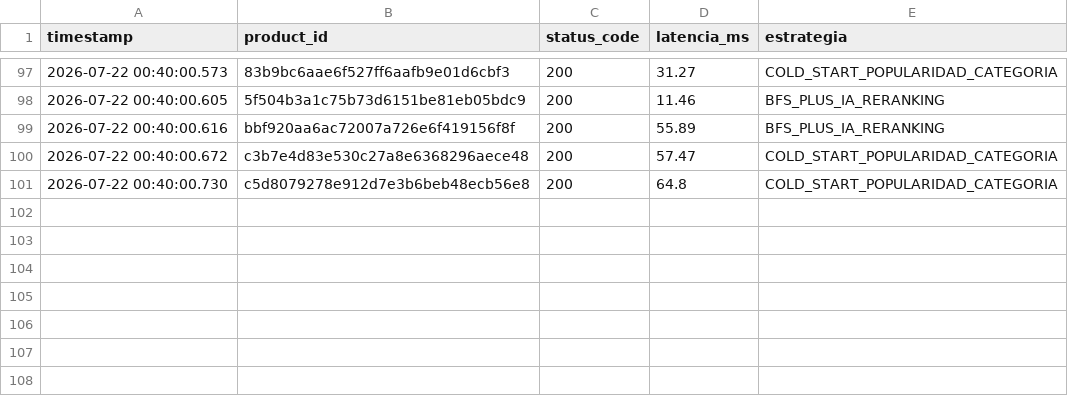
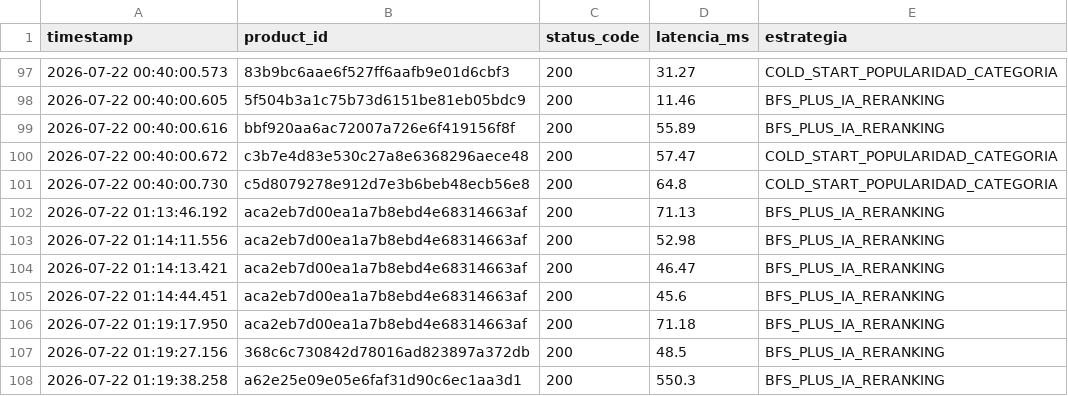
Before and after one commit to mxjmrtdh/motor_recomendacion, a CSV file: logs.csv, drawn as a sheet; only a part is shown, gaps mark what is left out.

```diff
--- a/logs.csv
+++ b/logs.csv
@@ -101 +101,8 @@ timestamp,product_id,status_code,latencia_ms,estrategia
 2026-07-22 00:40:00.730,c5d8079278e912d7e3b6beb48ecb56e8,200,64.8,COLD_START_POPULARIDAD_CATEGORIA
+2026-07-22 01:13:46.192,aca2eb7d00ea1a7b8ebd4e68314663af,200,71.13,BFS_PLUS_IA_RERANKING
+2026-07-22 01:14:11.556,aca2eb7d00ea1a7b8ebd4e68314663af,200,52.98,BFS_PLUS_IA_RERANKING
+2026-07-22 01:14:13.421,aca2eb7d00ea1a7b8ebd4e68314663af,200,46.47,BFS_PLUS_IA_RERANKING
+2026-07-22 01:14:44.451,aca2eb7d00ea1a7b8ebd4e68314663af,200,45.6,BFS_PLUS_IA_RERANKING
+2026-07-22 01:19:17.950,aca2eb7d00ea1a7b8ebd4e68314663af,200,71.18,BFS_PLUS_IA_RERANKING
+2026-07-22 01:19:27.156,368c6c730842d78016ad823897a372db,200,48.5,BFS_PLUS_IA_RERANKING
+2026-07-22 01:19:38.258,a62e25e09e05e6faf31d90c6ec1aa3d1,200,550.3,BFS_PLUS_IA_RERANKING
```
Also changed, not shown: 3 other files.
